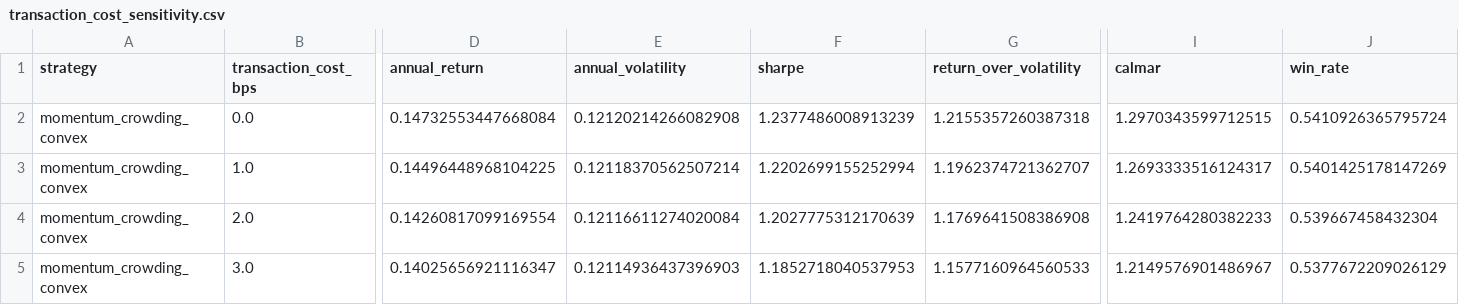
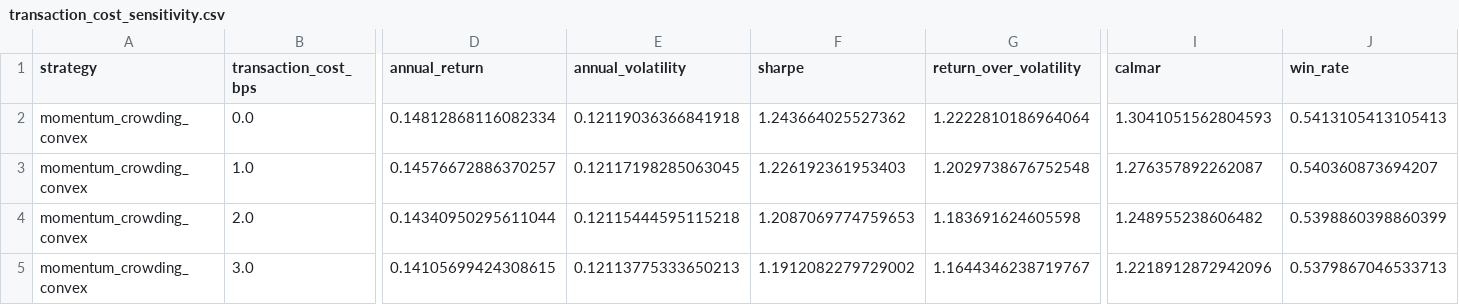
Before and after one commit to ericxuzhesheng/Trading-Crowding-Momentum-Strategy, a CSV file: outputs/tables/transaction_cost_sensitivity.csv, drawn as a sheet; only a part is shown, gaps mark what is left out; the diff covers the shown part only; the diff names each change by its address in the sheet, - before the commit and + after, or states it on an @@ line.

```diff
--- a/outputs/tables/transaction_cost_sensitivity.csv
+++ b/outputs/tables/transaction_cost_sensitivity.csv
-D2 (annual_return): 0.14732553447668084
+D2 (annual_return): 0.14812868116082334
-E2 (annual_volatility): 0.12120214266082908
+E2 (annual_volatility): 0.12119036366841918
-F2 (sharpe): 1.2377486008913239
+F2 (sharpe): 1.243664025527362
-G2 (return_over_volatility): 1.2155357260387318
+G2 (return_over_volatility): 1.2222810186964064
-I2 (calmar): 1.2970343599712515
+I2 (calmar): 1.3041051562804593
-J2 (win_rate): 0.5410926365795724
+J2 (win_rate): 0.5413105413105413
-D3 (annual_return): 0.14496448968104225
+D3 (annual_return): 0.14576672886370257
-E3 (annual_volatility): 0.12118370562507214
+E3 (annual_volatility): 0.12117198285063045
-F3 (sharpe): 1.2202699155252994
+F3 (sharpe): 1.226192361953403
-G3 (return_over_volatility): 1.1962374721362707
+G3 (return_over_volatility): 1.2029738676752548
-I3 (calmar): 1.2693333516124317
+I3 (calmar): 1.276357892262087
-J3 (win_rate): 0.5401425178147269
+J3 (win_rate): 0.540360873694207
-D4 (annual_return): 0.14260817099169554
+D4 (annual_return): 0.14340950295611044
-E4 (annual_volatility): 0.12116611274020084
+E4 (annual_volatility): 0.12115444595115218
-F4 (sharpe): 1.2027775312170639
+F4 (sharpe): 1.2087069774759653
-G4 (return_over_volatility): 1.1769641508386908
+G4 (return_over_volatility): 1.183691624605598
-I4 (calmar): 1.2419764280382233
+I4 (calmar): 1.248955238606482
-J4 (win_rate): 0.539667458432304
+J4 (win_rate): 0.5398860398860399
-D5 (annual_return): 0.14025656921116347
+D5 (annual_return): 0.14105699424308615
-E5 (annual_volatility): 0.12114936437396903
+E5 (annual_volatility): 0.12113775333650213
-F5 (sharpe): 1.1852718040537953
+F5 (sharpe): 1.1912082279729002
-G5 (return_over_volatility): 1.1577160964560533
+G5 (return_over_volatility): 1.1644346238719767
-I5 (calmar): 1.2149576901486967
+I5 (calmar): 1.2218912872942096
-J5 (win_rate): 0.5377672209026129
+J5 (win_rate): 0.5379867046533713
```
Also changed, not shown: 18 edited cells elsewhere in this file, outputs/tables/factor_ic.csv, outputs/tables/monthly_returns.csv, 12 other files.
